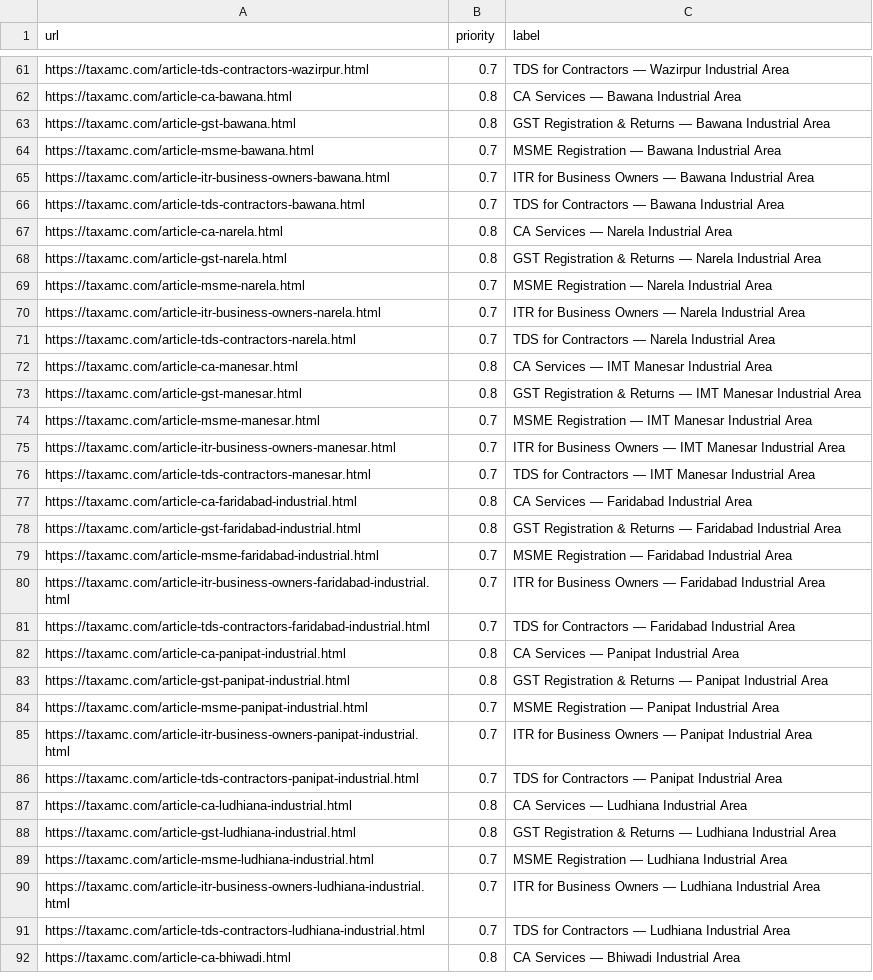
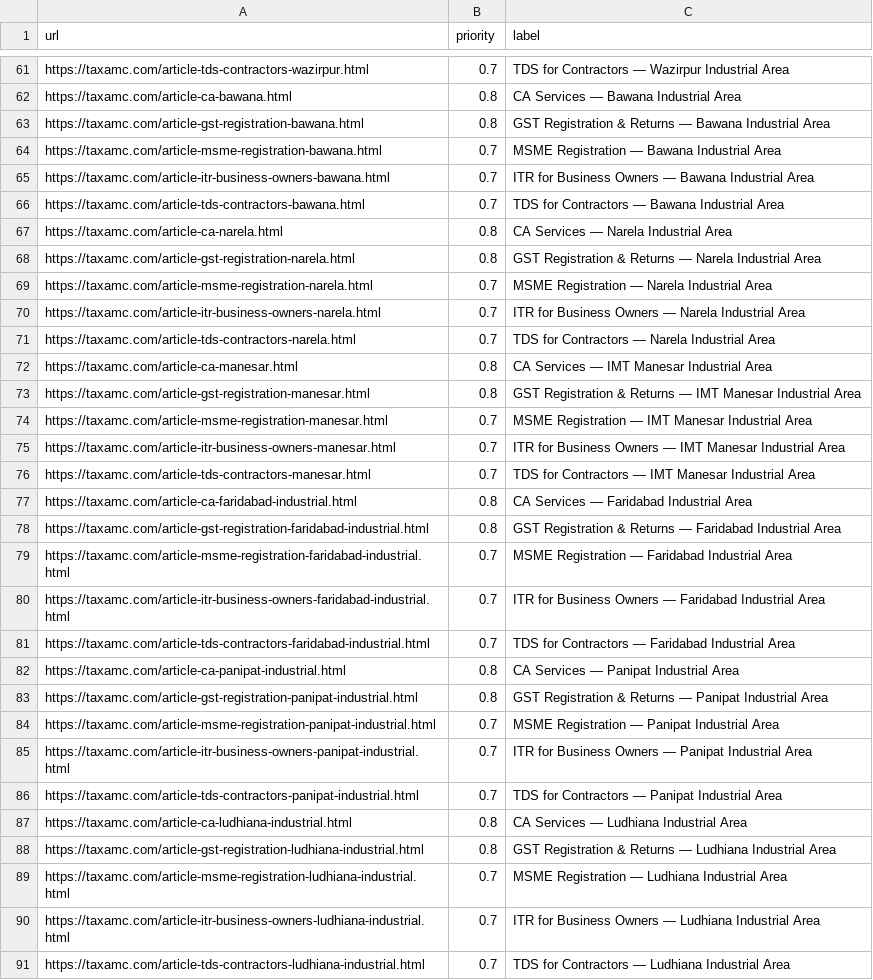
Before and after one commit to camayankpro/cawebsite, a CSV file: _industrial_pages.csv, drawn as a sheet; only a part is shown, gaps mark what is left out; the shorter side is filled out with more unchanged rows; the diff covers the shown part only.

Commit message:
🏭 Auto-generated 0 0 industrial area pages [02 Apr 2026]

```diff
--- a/_industrial_pages.csv
+++ b/_industrial_pages.csv
@@ -62,4 +62,4 @@ https://taxamc.com/article-tds-contractors-wazirpur.html,0.7,TDS for Contractors
 https://taxamc.com/article-ca-bawana.html,0.8,CA Services — Bawana Industrial Area
-https://taxamc.com/article-gst-bawana.html,0.8,GST Registration & Returns — Bawana Industrial Area
-https://taxamc.com/article-msme-bawana.html,0.7,MSME Registration — Bawana Industrial Area
+https://taxamc.com/article-gst-registration-bawana.html,0.8,GST Registration & Returns — Bawana Industrial Area
+https://taxamc.com/article-msme-registration-bawana.html,0.7,MSME Registration — Bawana Industrial Area
 https://taxamc.com/article-itr-business-owners-bawana.html,0.7,ITR for Business Owners — Bawana Industrial Area
@@ -67,4 +67,4 @@ https://taxamc.com/article-tds-contractors-bawana.html,0.7,TDS for Contractors
 https://taxamc.com/article-ca-narela.html,0.8,CA Services — Narela Industrial Area
-https://taxamc.com/article-gst-narela.html,0.8,GST Registration & Returns — Narela Industrial Area
-https://taxamc.com/article-msme-narela.html,0.7,MSME Registration — Narela Industrial Area
+https://taxamc.com/article-gst-registration-narela.html,0.8,GST Registration & Returns — Narela Industrial Area
+https://taxamc.com/article-msme-registration-narela.html,0.7,MSME Registration — Narela Industrial Area
 https://taxamc.com/article-itr-business-owners-narela.html,0.7,ITR for Business Owners — Narela Industrial Area
@@ -72,4 +72,4 @@ https://taxamc.com/article-tds-contractors-narela.html,0.7,TDS for Contractors
 https://taxamc.com/article-ca-manesar.html,0.8,CA Services — IMT Manesar Industrial Area
-https://taxamc.com/article-gst-manesar.html,0.8,GST Registration & Returns — IMT Manesar Industrial Area
-https://taxamc.com/article-msme-manesar.html,0.7,MSME Registration — IMT Manesar Industrial Area
+https://taxamc.com/article-gst-registration-manesar.html,0.8,GST Registration & Returns — IMT Manesar Industrial Area
+https://taxamc.com/article-msme-registration-manesar.html,0.7,MSME Registration — IMT Manesar Industrial Area
 https://taxamc.com/article-itr-business-owners-manesar.html,0.7,ITR for Business Owners — IMT Manesar Industrial Area
@@ -77,4 +77,4 @@ https://taxamc.com/article-tds-contractors-manesar.html,0.7,TDS for Contractors
 https://taxamc.com/article-ca-faridabad-industrial.html,0.8,CA Services — Faridabad Industrial Area
-https://taxamc.com/article-gst-faridabad-industrial.html,0.8,GST Registration & Returns — Faridabad Industrial Area
-https://taxamc.com/article-msme-faridabad-industrial.html,0.7,MSME Registration — Faridabad Industrial Area
+https://taxamc.com/article-gst-registration-faridabad-industrial.html,0.8,GST Registration & Returns — Faridabad Industrial Area
+https://taxamc.com/article-msme-registration-faridabad-industrial.html,0.7,MSME Registration — Faridabad Industrial Area
 https://taxamc.com/article-itr-business-owners-faridabad-industrial.html,0.7,ITR for Business Owners — Faridabad Industrial Area
@@ -82,4 +82,4 @@ https://taxamc.com/article-tds-contractors-faridabad-industrial.html,0.7,TDS for
 https://taxamc.com/article-ca-panipat-industrial.html,0.8,CA Services — Panipat Industrial Area
-https://taxamc.com/article-gst-panipat-industrial.html,0.8,GST Registration & Returns — Panipat Industrial Area
-https://taxamc.com/article-msme-panipat-industrial.html,0.7,MSME Registration — Panipat Industrial Area
+https://taxamc.com/article-gst-registration-panipat-industrial.html,0.8,GST Registration & Returns — Panipat Industrial Area
+https://taxamc.com/article-msme-registration-panipat-industrial.html,0.7,MSME Registration — Panipat Industrial Area
 https://taxamc.com/article-itr-business-owners-panipat-industrial.html,0.7,ITR for Business Owners — Panipat Industrial Area
@@ -87,4 +87,4 @@ https://taxamc.com/article-tds-contractors-panipat-industrial.html,0.7,TDS for C
 https://taxamc.com/article-ca-ludhiana-industrial.html,0.8,CA Services — Ludhiana Industrial Area
-https://taxamc.com/article-gst-ludhiana-industrial.html,0.8,GST Registration & Returns — Ludhiana Industrial Area
-https://taxamc.com/article-msme-ludhiana-industrial.html,0.7,MSME Registration — Ludhiana Industrial Area
+https://taxamc.com/article-gst-registration-ludhiana-industrial.html,0.8,GST Registration & Returns — Ludhiana Industrial Area
+https://taxamc.com/article-msme-registration-ludhiana-industrial.html,0.7,MSME Registration — Ludhiana Industrial Area
 https://taxamc.com/article-itr-business-owners-ludhiana-industrial.html,0.7,ITR for Business Owners — Ludhiana Industrial Area
```
Also changed, not shown: 92 edited cells elsewhere in this file.
